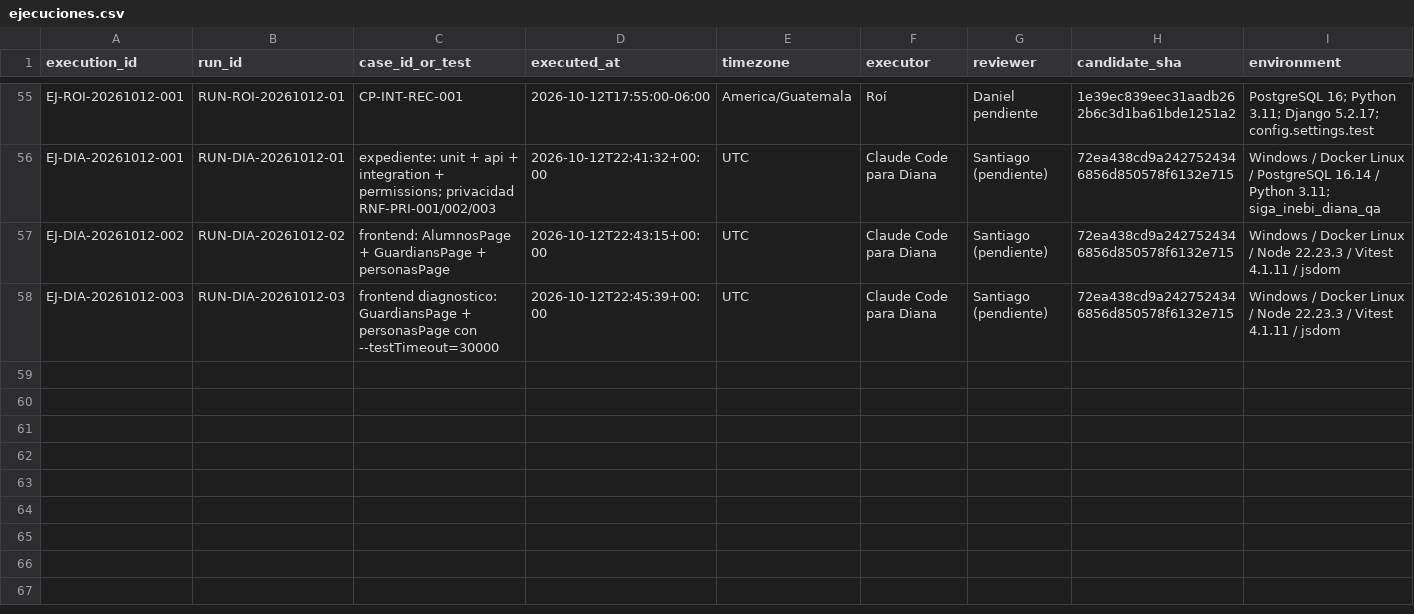
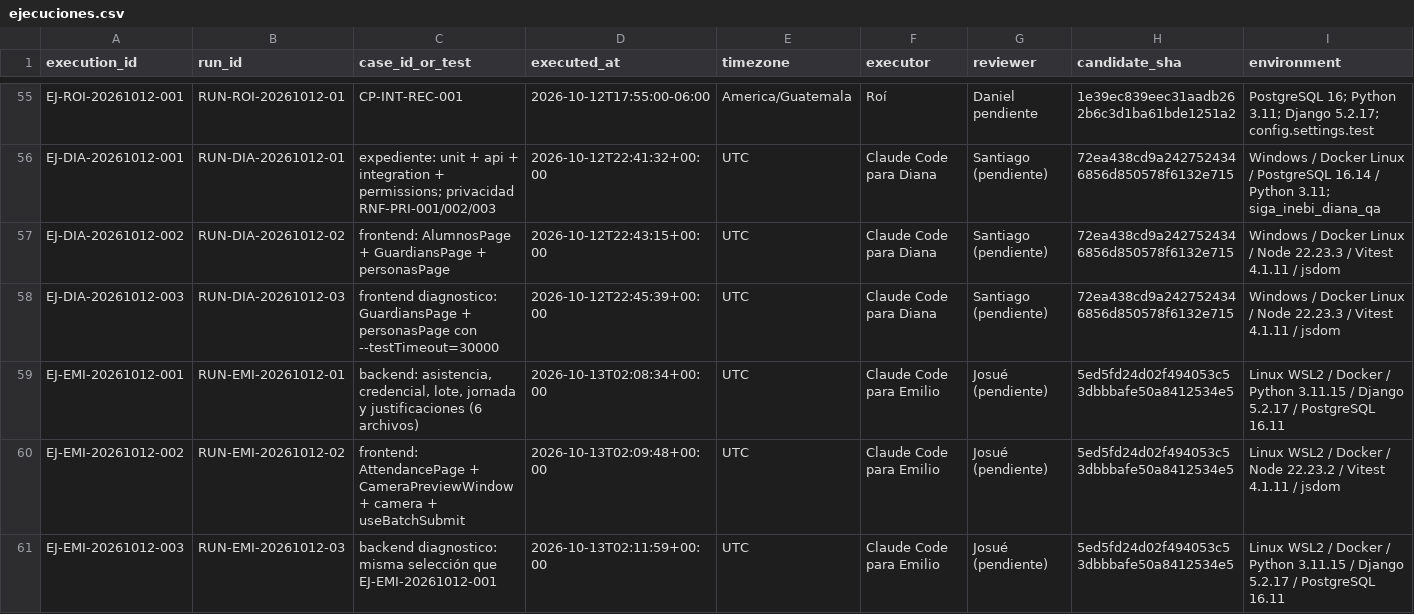
Before and after one commit to siga-inebi/siga-inebi, a CSV file: docs/quality/fase-7/ejecuciones.csv, drawn as a sheet; only a part is shown, gaps mark what is left out; rows hold the shown columns only; the diff names each change by its address in the sheet, - before the commit and + after, or states it on an @@ line.

Commit message:
docs(qa): documentar primera ronda de asistencia y credencial de Emilio

```diff
--- a/docs/quality/fase-7/ejecuciones.csv
+++ b/docs/quality/fase-7/ejecuciones.csv
+row 59: EJ-EMI-20261012-001 | RUN-EMI-20261012-01 | backend: asistencia, credencial, lote, jornada y justificaciones (6 archivos) | 2026-10-13T02:08:34+00:00 | UTC | Claude Code para Emilio | Josué (pendiente) | 5ed5fd24d02f494053c53dbbbafe50a8412534e5 | Linux WSL2 / Docker / Python 3.11.15 / Django 5.2.17 / PostgreSQL 16.11
+row 60: EJ-EMI-20261012-002 | RUN-EMI-20261012-02 | frontend: AttendancePage + CameraPreviewWindow + camera + useBatchSubmit | 2026-10-13T02:09:48+00:00 | UTC | Claude Code para Emilio | Josué (pendiente) | 5ed5fd24d02f494053c53dbbbafe50a8412534e5 | Linux WSL2 / Docker / Node 22.23.2 / Vitest 4.1.11 / jsdom
+row 61: EJ-EMI-20261012-003 | RUN-EMI-20261012-03 | backend diagnostico: misma selección que EJ-EMI-20261012-001 | 2026-10-13T02:11:59+00:00 | UTC | Claude Code para Emilio | Josué (pendiente) | 5ed5fd24d02f494053c53dbbbafe50a8412534e5 | Linux WSL2 / Docker / Python 3.11.15 / Django 5.2.17 / PostgreSQL 16.11
```
Also changed, not shown: docs/quality/fase-7/incidencias.csv, 6 other files.
